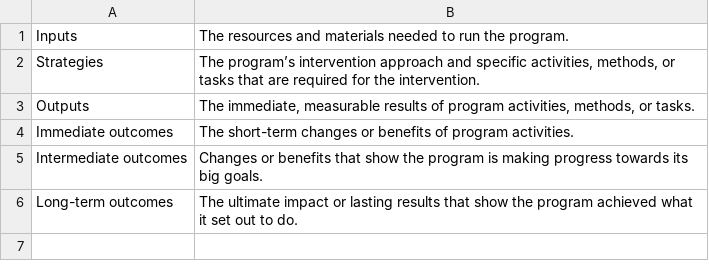
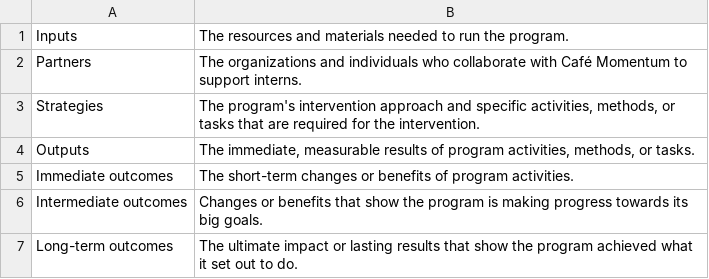
Before and after one commit to januaryadvisors/purpose-built-dashboard, a CSV file: data/header_tooltips.csv, drawn as a sheet.

Commit message:
read from google sheet, bidirectional highlighting

```diff
--- a/data/header_tooltips.csv
+++ b/data/header_tooltips.csv
@@ -1,3 +1,4 @@
 Inputs,The resources and materials needed to run the program.
-Strategies,"The program’s intervention approach and specific activities, methods, or tasks that are required for the intervention."
+Partners,The organizations and individuals who collaborate with Café Momentum to support interns.
+Strategies,"The program's intervention approach and specific activities, methods, or tasks that are required for the intervention."
 Outputs,"The immediate, measurable results of program activities, methods, or tasks."
```
Also changed, not shown: 6 other files.
